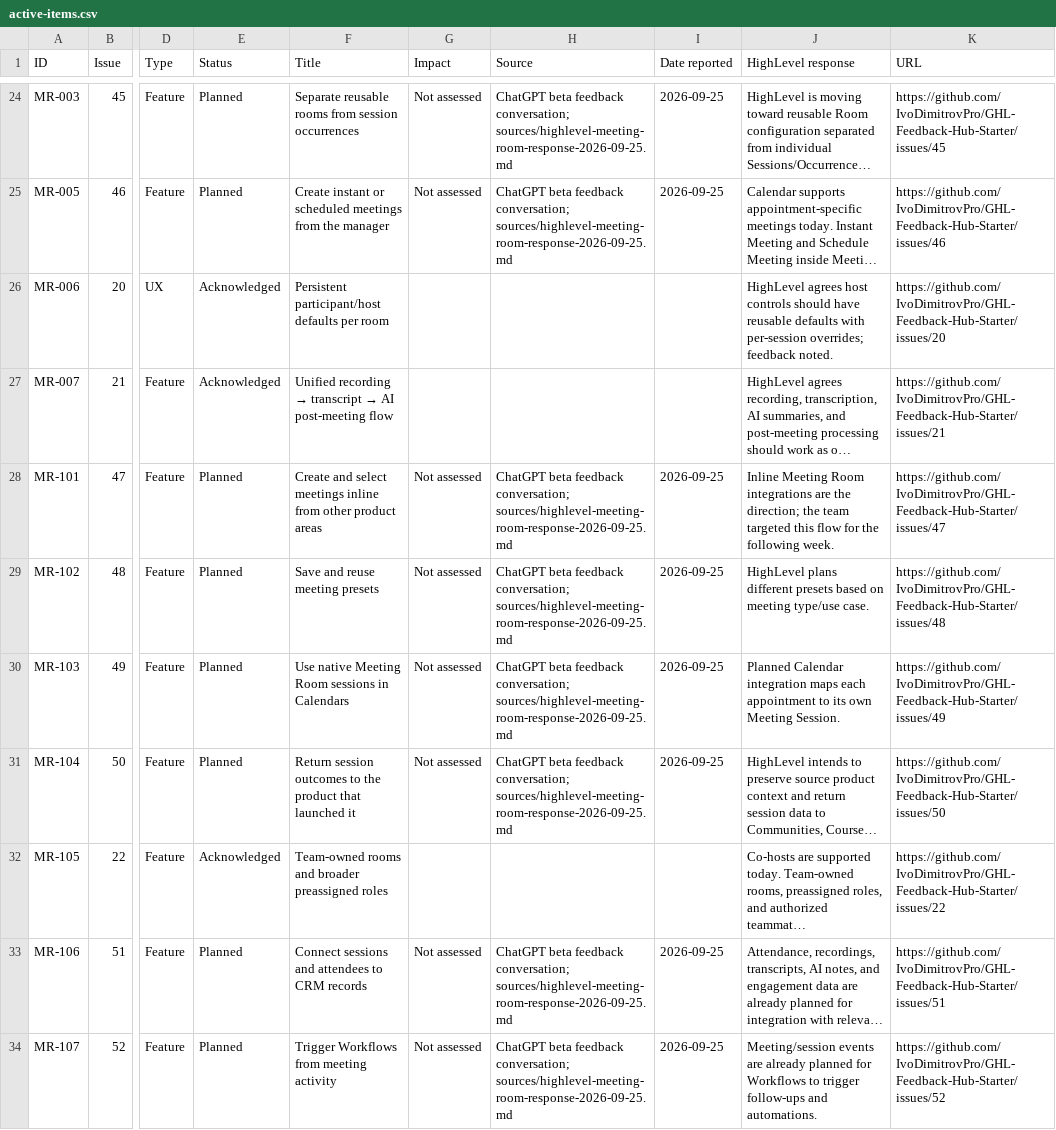
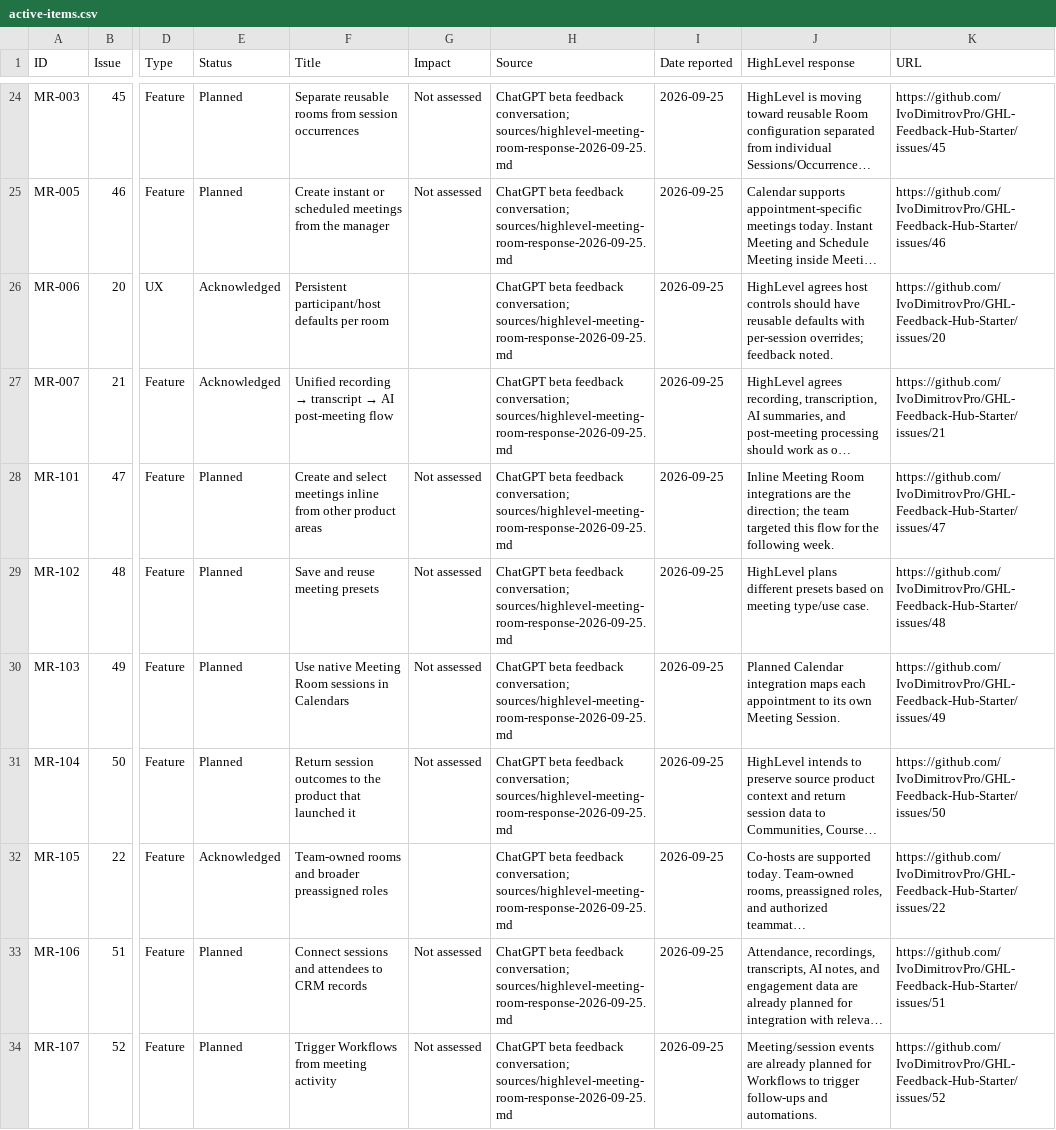
Before and after one commit to IvoDimitrovPro/GHL-Feedback-Hub-Starter, a CSV file: active-items.csv, drawn as a sheet; only a part is shown, gaps mark what is left out; long unchanged cells end in …; the diff covers the shown part only; the diff names each change by its address in the sheet, - before the commit and + after, or states it on an @@ line.

```diff
--- a/active-items.csv
+++ b/active-items.csv
-H26:H27 (Source): (empty)
+H26:H27 (Source): ChatGPT beta feedback conversation; sources/highlevel-meeting-room-response-2026-09-25.md
-I26:I27 (Date reported): (empty)
+I26:I27 (Date reported): 2026-09-25
-H32 (Source): (empty)
+H32 (Source): ChatGPT beta feedback conversation; sources/highlevel-meeting-room-response-2026-09-25.md
-I32 (Date reported): (empty)
+I32 (Date reported): 2026-09-25
```
Also changed, not shown: 38 edited cells elsewhere in this file, github-issues-index.csv, 40 other files.
